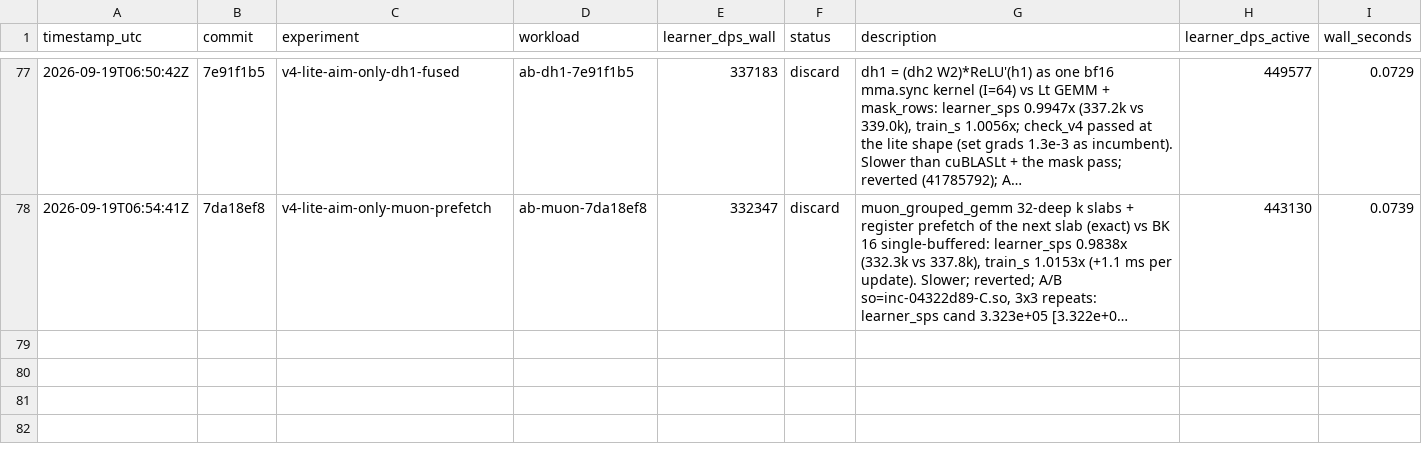
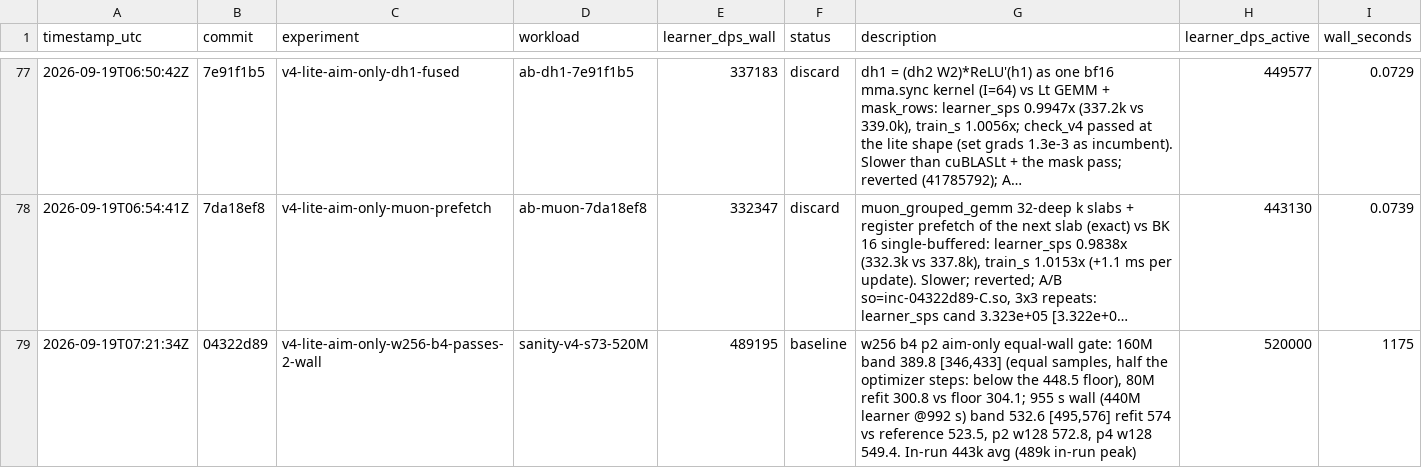
Before and after one commit to mteam88/bopl-rl, a TSV file: native/rl/autoresearch/results.tsv, drawn as a sheet; only a part is shown, gaps mark what is left out; long unchanged cells end in …; the diff names each change by its address in the sheet, - before the commit and + after, or states it on an @@ line.

```diff
--- a/native/rl/autoresearch/results.tsv
+++ b/native/rl/autoresearch/results.tsv
+row 79: 2026-09-19T07:21:34Z | 04322d89 | v4-lite-aim-only-w256-b4-passes-2-wall | sanity-v4-s73-520M | 489195 | baseline | w256 b4 p2 aim-only equal-wall gate: 160M band 389.8 [346,433] (equal samples, half the optimizer steps: below the 448.5 floor), 80M refit 300.8 vs floor 304.1; 955 s wall (440M learner @992 s) band 532.6 [495,576] refit 574 vs reference 523.5, p2 w128 572.8, p4 w128 549.4. In-run 443k avg (489k in-run peak) | 520000 | 1175
```
Also changed, not shown: 1 other file.
